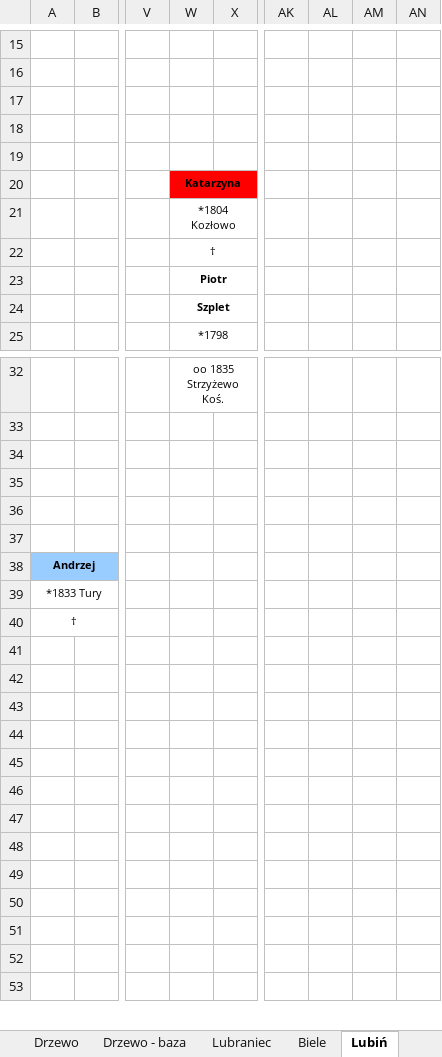
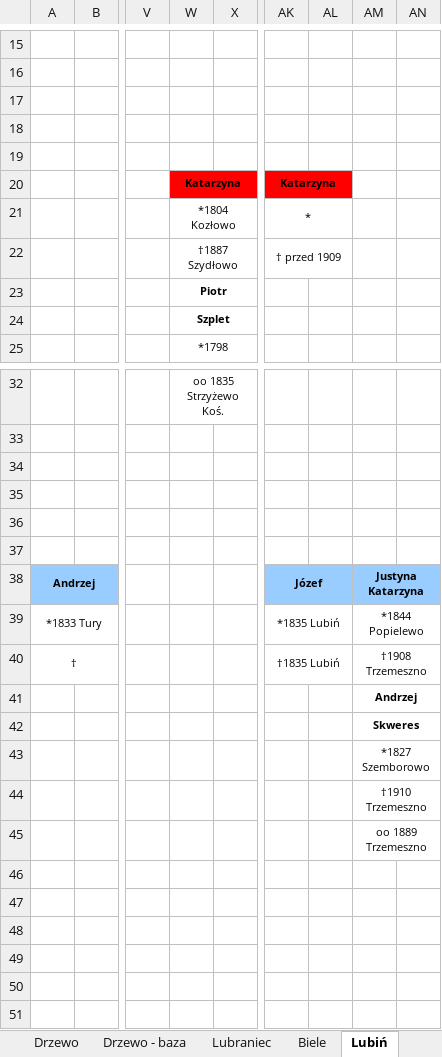
Before and after one commit to adamkrantz/homepage, an Excel workbook: bazy/stammbaum.xlsx, sheet Lubiń, drawn as a sheet; only a part is shown, gaps mark what is left out; the shorter side is filled out with more unchanged rows; values as stored, in another font and other column widths than the file's, no borders; the diff covers the shown part only; the diff names each change by its address in the sheet, - before the commit and + after, or states it on an @@ line.

```diff
--- a/bazy/stammbaum.xlsx (sheet Lubiń)
+++ b/bazy/stammbaum.xlsx (sheet Lubiń)
-AK20: (empty)
+AK20: Katarzyna
-AK20:AL20 fill: none
+AK20:AL20 fill: #FF0000
+AK20:AL20 merged
-AK21: (empty)
+AK21: *
+AK21:AL21 merged
-W22: †
+W22: †1887 Szydłowo
-AK22: (empty)
+AK22: † przed 1909
+AK22:AL22 merged
-AK38: (empty)
+AK38: Józef
-AK38:AN38 fill: none
+AK38:AN38 fill: #99CCFF
+AK38:AL38 merged
-AM38: (empty)
+AM38: Justyna Katarzyna
+AM38:AN38 merged
-AK39: (empty)
+AK39: *1835 Lubiń
+AK39:AL39 merged
-AM39: (empty)
+AM39: *1844 Popielewo
+AM39:AN39 merged
-AK40: (empty)
+AK40: †1835 Lubiń
+AK40:AL40 merged
-AM40: (empty)
+AM40: †1908 Trzemeszno
+AM40:AN40 merged
-AM41: (empty)
+AM41: Andrzej
+AM41:AN41 merged
-AM42: (empty)
+AM42: Skweres
+AM42:AN42 merged
-AM43: (empty)
+AM43: *1827 Szemborowo
+AM43:AN43 merged
-AM44: (empty)
+AM44: †1910 Trzemeszno
+AM44:AN44 merged
-AM45: (empty)
+AM45: oo 1889 Trzemeszno
+AM45:AN45 merged
```
Also changed, not shown: 7 edited cells and merged cells elsewhere in this sheet, sheet Drzewo - baza, sheet Ewi Krantz, sheet Ewi Krentz, sheet Drzewo, sheet Alle Lista, sheet Verzeichniss, 2 more sheets, charts or pictures, bazy/pakosc/numeracja.xlsx, 57 other files.
